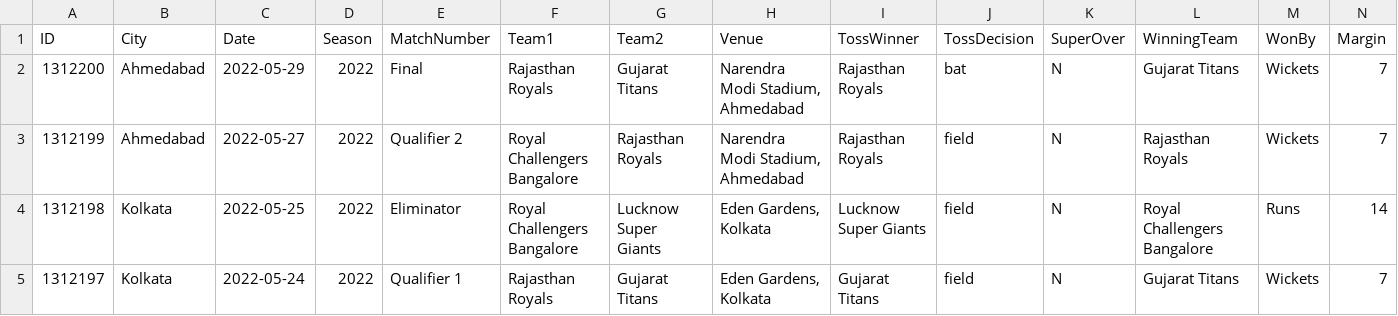
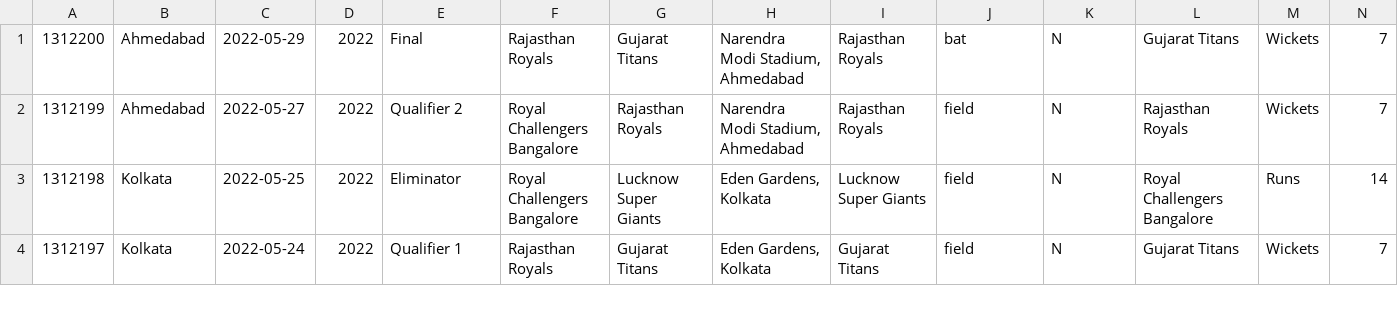
Before and after one commit to shrey-patidar/IPL-Dashboard-API, a CSV file: src/main/resources/IPL_Matches_2008_2022.csv, drawn as a sheet; only a part is shown; rows hold the shown columns only; the diff names each change by its address in the sheet, - before the commit and + after, or states it on an @@ line.

```diff
--- a/src/main/resources/IPL_Matches_2008_2022.csv
+++ b/src/main/resources/IPL_Matches_2008_2022.csv
-row 1: ID | City | Date | Season | MatchNumber | Team1 | Team2 | Venue | TossWinner | TossDecision | SuperOver | WinningTeam | WonBy | Margin
```
Also changed, not shown: 5 other files.
